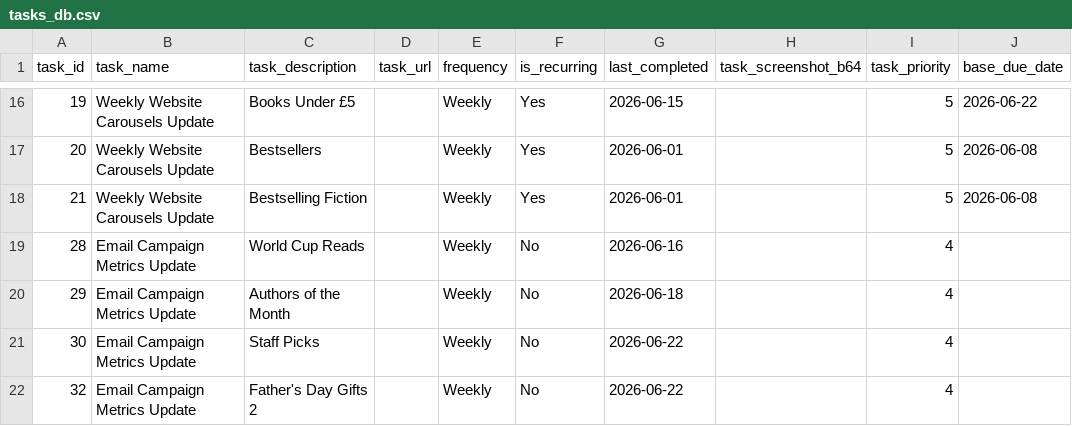
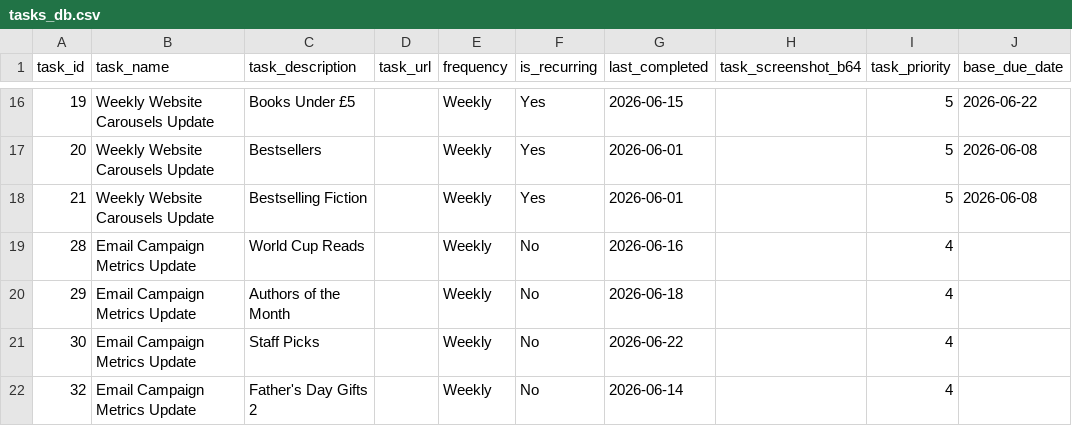
Before and after one commit to RandomlyBryan/personal-tracker, a CSV file: tasks_db.csv, drawn as a sheet; only a part is shown, gaps mark what is left out; the diff names each change by its address in the sheet, - before the commit and + after, or states it on an @@ line.

```diff
--- a/tasks_db.csv
+++ b/tasks_db.csv
-G22 (last_completed): 2026-06-22
+G22 (last_completed): 2026-06-14
```
